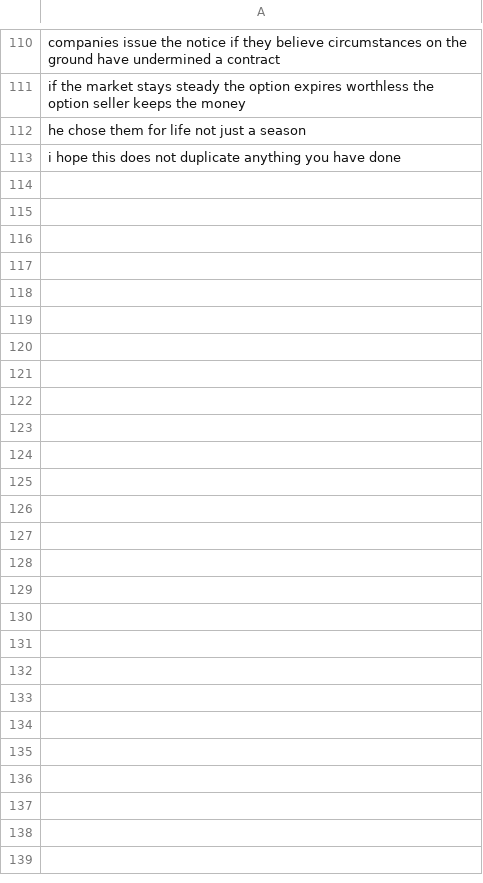
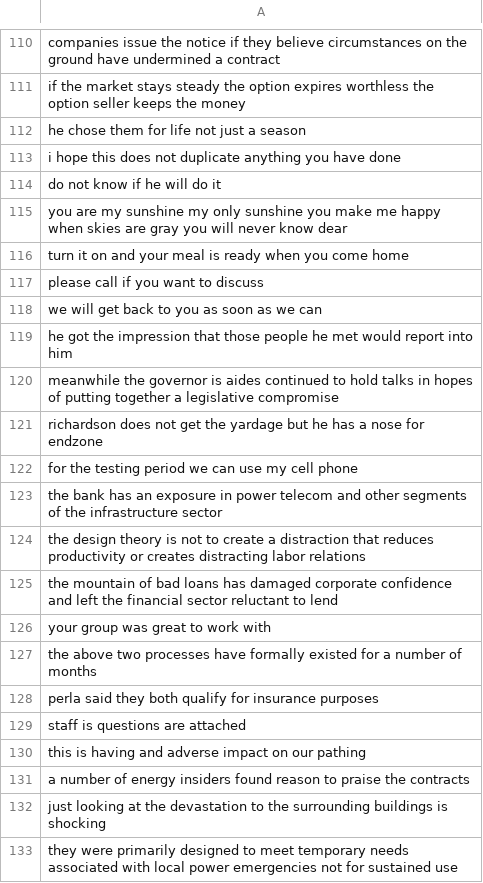
Before and after one commit to bearbearyu1223/Python-Study-Jams, a CSV file: Programming Machine Learning/Language_Model/Smart Compose/data/test.csv, drawn as a sheet; only a part is shown, gaps mark what is left out; the diff covers the shown part only; the diff names each change by its address in the sheet, - before the commit and + after, or states it on an @@ line.

```diff
--- a/Programming Machine Learning/Language_Model/Smart Compose/data/test.csv
+++ b/Programming Machine Learning/Language_Model/Smart Compose/data/test.csv
+row 114: do not know if he will do it
+row 115: you are my sunshine my only sunshine you make me happy when skies are gray you will never know dear
+row 116: turn it on and your meal is ready when you come home
+row 117: please call if you want to discuss
+row 118: we will get back to you as soon as we can
+row 119: he got the impression that those people he met would report into him
+row 120: meanwhile the governor is aides continued to hold talks in hopes of putting together a legislative compromise
+row 121: richardson does not get the yardage but he has a nose for endzone
+row 122: for the testing period we can use my cell phone
+row 123: the bank has an exposure in power telecom and other segments of the infrastructure sector
+row 124: the design theory is not to create a distraction that reduces productivity or creates distracting labor relations
+row 125: the mountain of bad loans has damaged corporate confidence and left the financial sector reluctant to lend
+row 126: your group was great to work with
+row 127: the above two processes have formally existed for a number of months
+row 128: perla said they both qualify for insurance purposes
+row 129: staff is questions are attached
+row 130: this is having and adverse impact on our pathing
+row 131: a number of energy insiders found reason to praise the contracts
+row 132: just looking at the devastation to the surrounding buildings is shocking
+row 133: they were primarily designed to meet temporary needs associated with local power emergencies not for sustained use
```
Also changed, not shown: 38 added rows elsewhere in this file, 1 other file.
